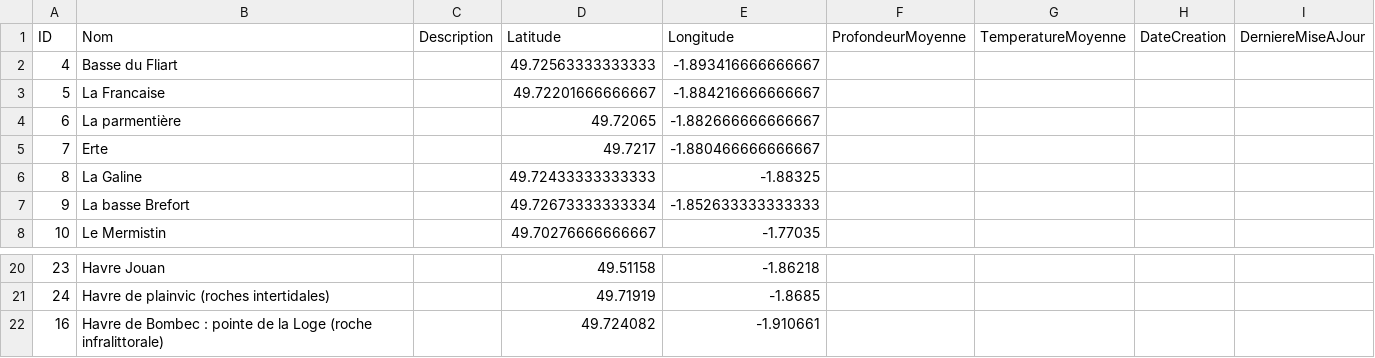
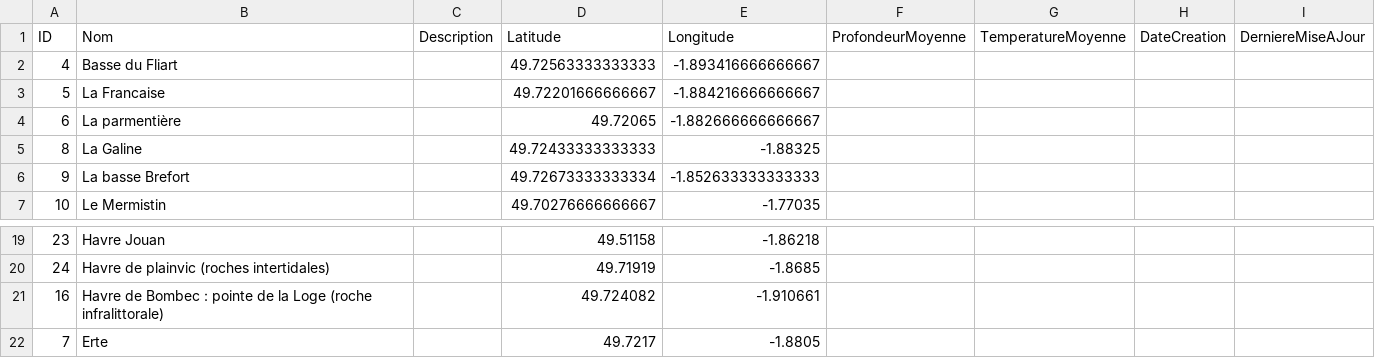
Before and after one commit to capouel50/nature-en-cotentin, a CSV file: data/sites/sites.csv, drawn as a sheet; only a part is shown, gaps mark what is left out.

Commit message:
Mise à jour des sites - 21 enregistrements (2025-05-01 22:42:14)

```diff
--- a/data/sites/sites.csv
+++ b/data/sites/sites.csv
@@ -4,3 +4,2 @@ ID,Nom,Description,Latitude,Longitude,ProfondeurMoyenne,TemperatureMoyenne,DateC
 6,La parmentière,,49.72065,-1.882666666666667,,,,
-7,Erte,,49.7217,-1.880466666666667,,,,
 8,La Galine,,49.72433333333333,-1.88325,,,,
@@ -22 +21,2 @@ ID,Nom,Description,Latitude,Longitude,ProfondeurMoyenne,TemperatureMoyenne,DateC
 16,Havre de Bombec : pointe de la Loge (roche infralittorale),,49.724082,-1.910661,,,,
+7,Erte,,49.7217,-1.8805,,,,
```
